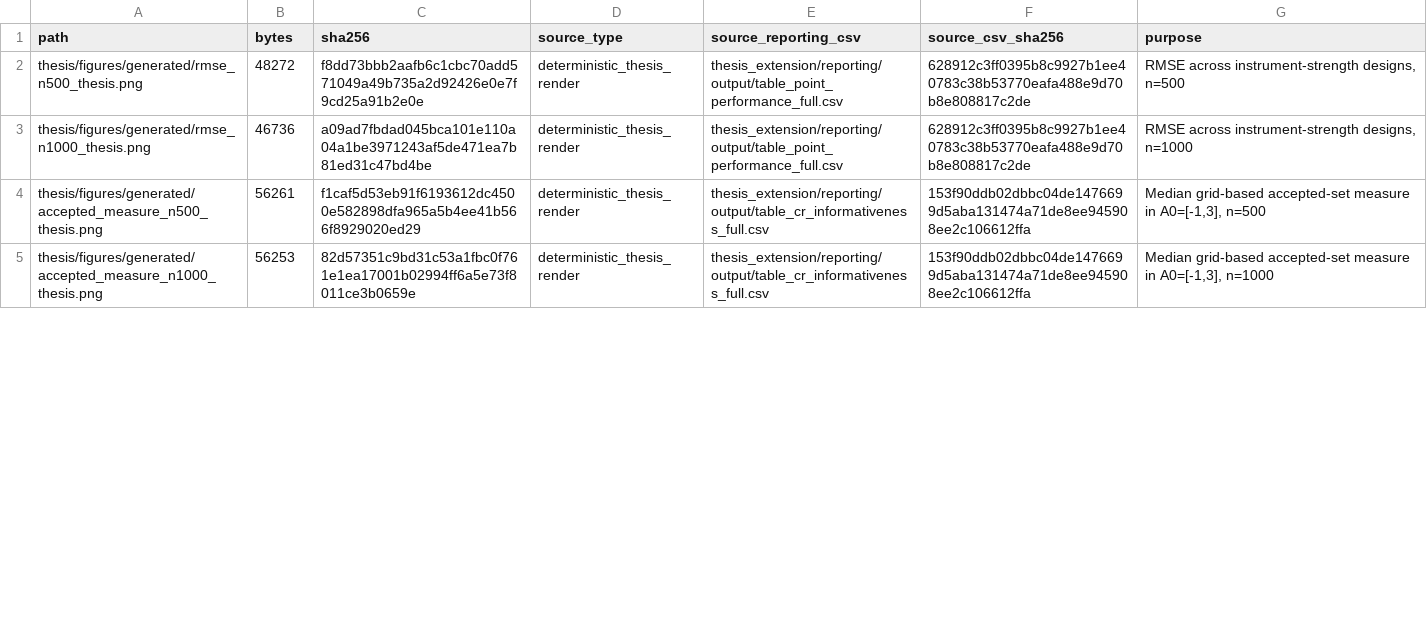
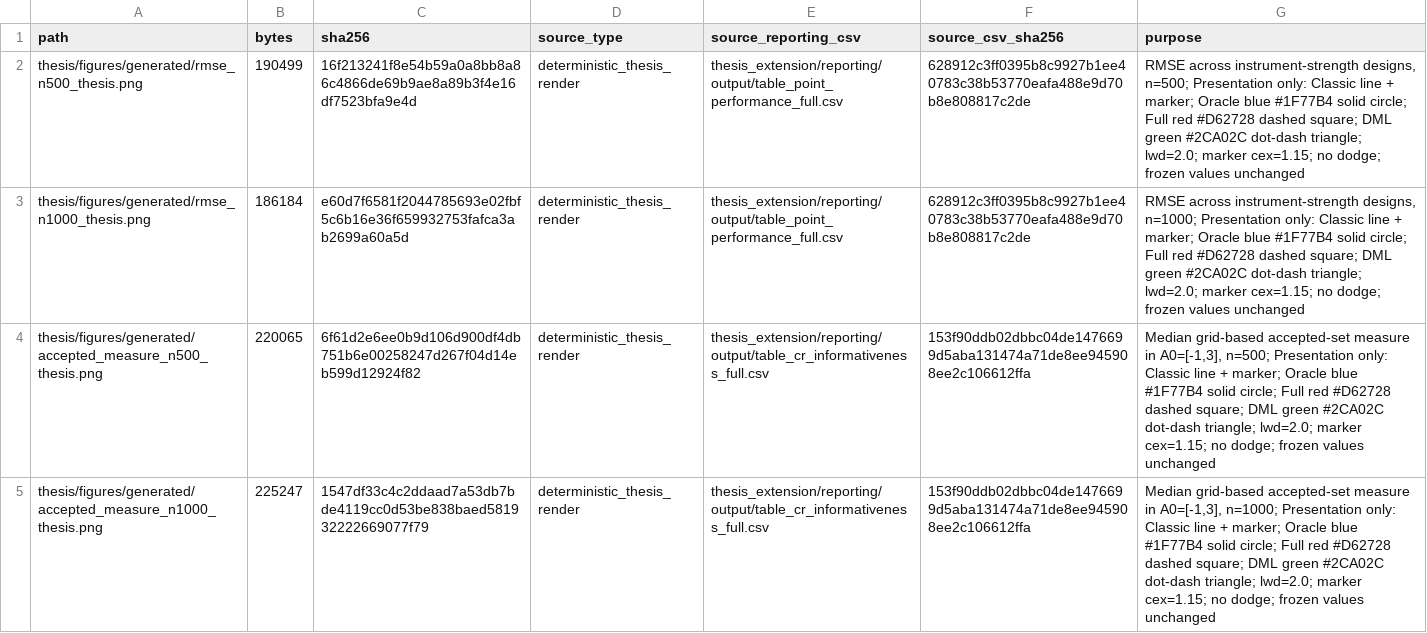
Before and after one commit to U-Olim/master_thesis, a CSV file: thesis/figures/THESIS_FIGURE_MANIFEST.csv, drawn as a sheet; only a part is shown; the diff covers the shown part only.

```diff
--- a/thesis/figures/THESIS_FIGURE_MANIFEST.csv
+++ b/thesis/figures/THESIS_FIGURE_MANIFEST.csv
@@ -1,5 +1,5 @@
 "path","bytes","sha256","source_type","source_reporting_csv","source_csv_sha256","purpose"
-"thesis/figures/generated/rmse_n500_thesis.png",48272,"f8dd73bbb2aafb6c1cbc70add571049a49b735a2d92426e0e7f9cd25a91b2e0e","deterministic_thesis_render","thesis_extension/reporting/output/table_point_performance_full.csv","628912c3ff0395b8c9927b1ee40783c38b53770eafa488e9d70b8e808817c2de","RMSE across instrument-strength designs, n=500"
-"thesis/figures/generated/rmse_n1000_thesis.png",46736,"a09ad7fbdad045bca101e110a04a1be3971243af5de471ea7b81ed31c47bd4be","deterministic_thesis_render","thesis_extension/reporting/output/table_point_performance_full.csv","628912c3ff0395b8c9927b1ee40783c38b53770eafa488e9d70b8e808817c2de","RMSE across instrument-strength designs, n=1000"
-"thesis/figures/generated/accepted_measure_n500_thesis.png",56261,"f1caf5d53eb91f6193612dc4500e582898dfa965a5b4ee41b566f8929020ed29","deterministic_thesis_render","thesis_extension/reporting/output/table_cr_informativeness_full.csv","153f90ddb02dbbc04de1476699d5aba131474a71de8ee945908ee2c106612ffa","Median grid-based accepted-set measure in A0=[-1,3], n=500"
-"thesis/figures/generated/accepted_measure_n1000_thesis.png",56253,"82d57351c9bd31c53a1fbc0f761e1ea17001b02994ff6a5e73f8011ce3b0659e","deterministic_thesis_render","thesis_extension/reporting/output/table_cr_informativeness_full.csv","153f90ddb02dbbc04de1476699d5aba131474a71de8ee945908ee2c106612ffa","Median grid-based accepted-set measure in A0=[-1,3], n=1000"
+"thesis/figures/generated/rmse_n500_thesis.png","190499","16f213241f8e54b59a0a8bb8a86c4866de69b9ae8a89b3f4e16df7523bfa9e4d","deterministic_thesis_render","thesis_extension/reporting/output/table_point_performance_full.csv","628912c3ff0395b8c9927b1ee40783c38b53770eafa488e9d70b8e808817c2de","RMSE across instrument-strength designs, n=500; Presentation only: Classic line + marker; Oracle blue #1F77B4 solid circle; Full red #D62728 dashed square; DML green #2CA02C dot-dash triangle; lwd=2.0; marker cex=1.15; no dodge; frozen values unchanged"
+"thesis/figures/generated/rmse_n1000_thesis.png","186184","e60d7f6581f2044785693e02fbf5c6b16e36f659932753fafca3ab2699a60a5d","deterministic_thesis_render","thesis_extension/reporting/output/table_point_performance_full.csv","628912c3ff0395b8c9927b1ee40783c38b53770eafa488e9d70b8e808817c2de","RMSE across instrument-strength designs, n=1000; Presentation only: Classic line + marker; Oracle blue #1F77B4 solid circle; Full red #D62728 dashed square; DML green #2CA02C dot-dash triangle; lwd=2.0; marker cex=1.15; no dodge; frozen values unchanged"
+"thesis/figures/generated/accepted_measure_n500_thesis.png","220065","6f61d2e6ee0b9d106d900df4db751b6e00258247d267f04d14eb599d12924f82","deterministic_thesis_render","thesis_extension/reporting/output/table_cr_informativeness_full.csv","153f90ddb02dbbc04de1476699d5aba131474a71de8ee945908ee2c106612ffa","Median grid-based accepted-set measure in A0=[-1,3], n=500; Presentation only: Classic line + marker; Oracle blue #1F77B4 solid circle; Full red #D62728 dashed square; DML green #2CA02C dot-dash triangle; lwd=2.0; marker cex=1.15; no dodge; frozen values unchanged"
+"thesis/figures/generated/accepted_measure_n1000_thesis.png","225247","1547df33c4c2ddaad7a53db7bde4119cc0d53be838baed581932222669077f79","deterministic_thesis_render","thesis_extension/reporting/output/table_cr_informativeness_full.csv","153f90ddb02dbbc04de1476699d5aba131474a71de8ee945908ee2c106612ffa","Median grid-based accepted-set measure in A0=[-1,3], n=1000; Presentation only: Classic line + marker; Oracle blue #1F77B4 solid circle; Full red #D62728 dashed square; DML green #2CA02C dot-dash triangle; lwd=2.0; marker cex=1.15; no dodge; frozen values unchanged"
```
Also changed, not shown: 12 edited cells elsewhere in this file, 17 other files.
